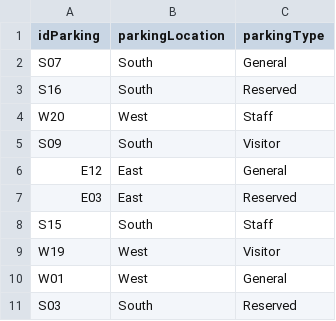
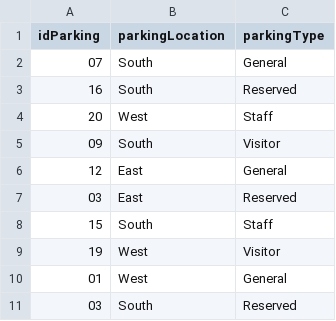
Before and after one commit to MichaelHaviland/Team-MIS, a CSV file: Parking.csv, drawn as a sheet.

```diff
--- a/Parking.csv
+++ b/Parking.csv
@@ -1,11 +1,11 @@
 idParking,parkingLocation,parkingType
-S07,South,General
-S16,South,Reserved
-W20,West,Staff
-S09,South,Visitor
-E12,East,General
-E03,East,Reserved
-S15,South,Staff
-W19,West,Visitor
-W01,West,General
-S03,South,Reserved
+07,South,General
+16,South,Reserved
+20,West,Staff
+09,South,Visitor
+12,East,General
+03,East,Reserved
+15,South,Staff
+19,West,Visitor
+01,West,General
+03,South,Reserved
```
Also changed, not shown: ParkingAssignment.csv, RoomAssignment.csv, 1 other file.
